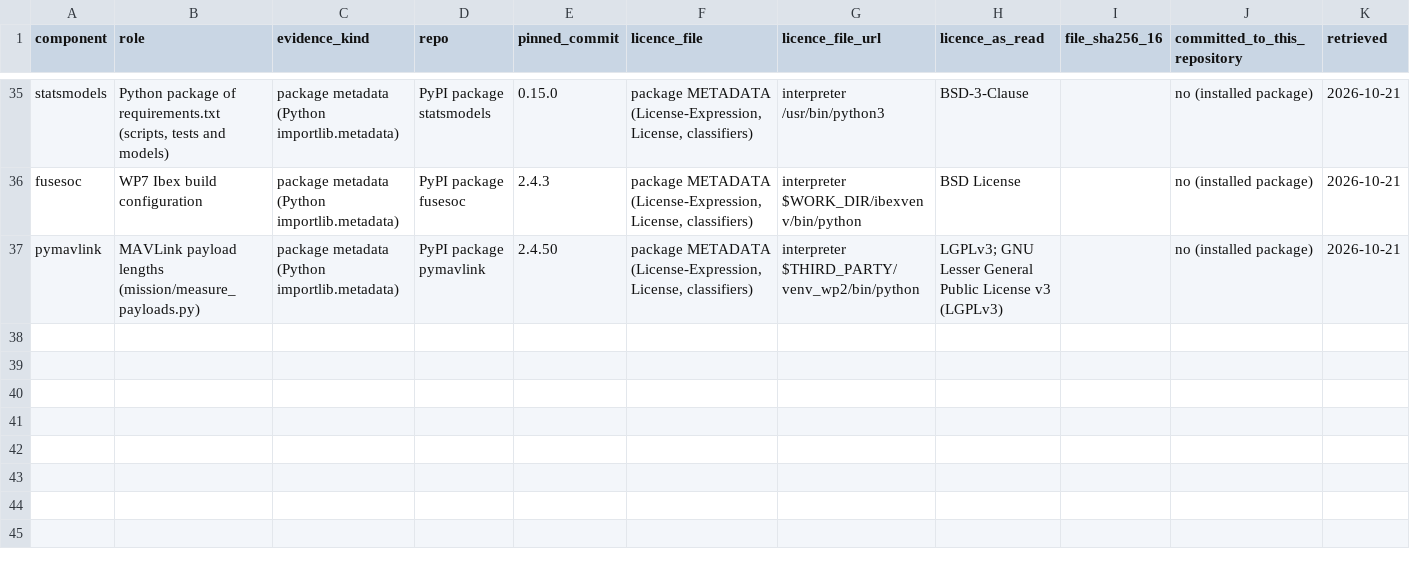
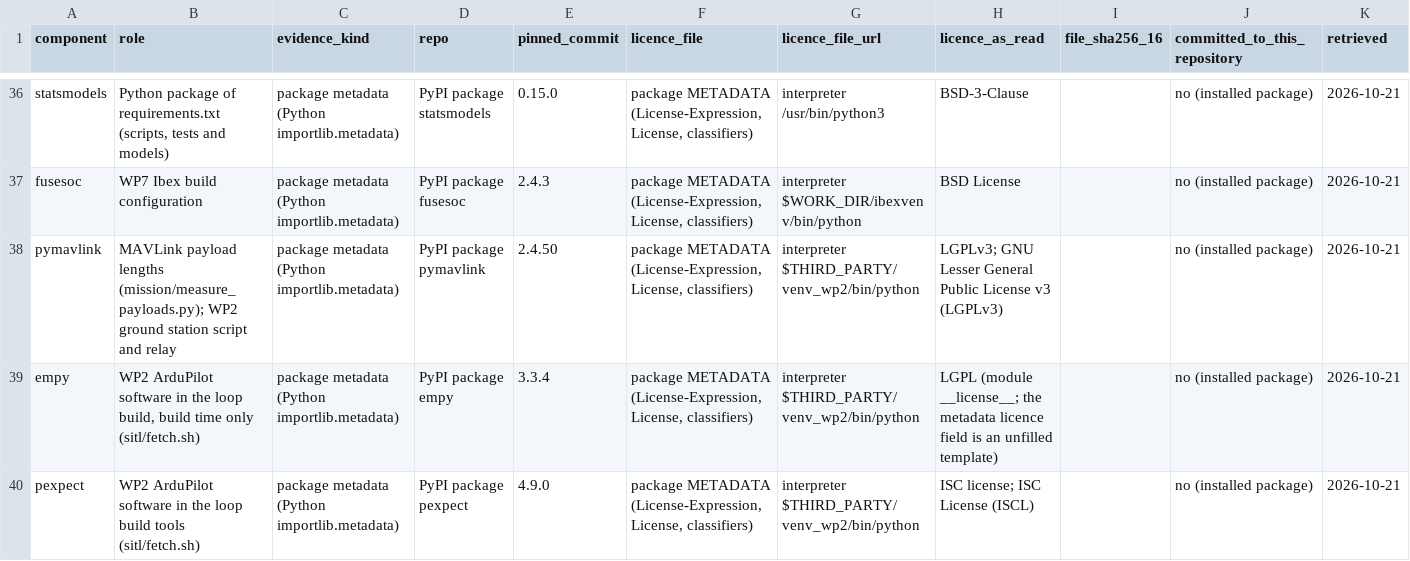
Before and after one commit to hudasol/post-quantum-security, a CSV file: data/third_party_licences.csv, drawn as a sheet; only a part is shown, gaps mark what is left out; the diff covers the shown part only.

Commit message:
Licence register lists the software in the loop ArduPilot copy, its tag and its build packages (review pass 2)

```diff
--- a/data/third_party_licences.csv
+++ b/data/third_party_licences.csv
@@ -36,2 +37,4 @@ statsmodels,"Python package of requirements.txt (scripts, tests and models)",pac
 fusesoc,WP7 Ibex build configuration,package metadata (Python importlib.metadata),PyPI package fusesoc,2.4.3,"package METADATA (License-Expression, License, classifiers)",interpreter $WORK_DIR/ibexvenv/bin/python,BSD License,,no (installed package),2026-10-21
-pymavlink,MAVLink payload lengths (mission/measure_payloads.py),package metadata (Python importlib.metadata),PyPI package pymavlink,2.4.50,"package METADATA (License-Expression, License, classifiers)",interpreter $THIRD_PARTY/venv_wp2/bin/python,LGPLv3; GNU Lesser General Public License v3 (LGPLv3),,no (installed package),2026-10-21
+pymavlink,MAVLink payload lengths (mission/measure_payloads.py); WP2 ground station script and relay,package metadata (Python importlib.metadata),PyPI package pymavlink,2.4.50,"package METADATA (License-Expression, License, classifiers)",interpreter $THIRD_PARTY/venv_wp2/bin/python,LGPLv3; GNU Lesser General Public License v3 (LGPLv3),,no (installed package),2026-10-21
+empy,"WP2 ArduPilot software in the loop build, build time only (sitl/fetch.sh)",package metadata (Python importlib.metadata),PyPI package empy,3.3.4,"package METADATA (License-Expression, License, classifiers)",interpreter $THIRD_PARTY/venv_wp2/bin/python,LGPL (module __license__; the metadata licence field is an unfilled template),,no (installed package),2026-10-21
+pexpect,WP2 ArduPilot software in the loop build tools (sitl/fetch.sh),package metadata (Python importlib.metadata),PyPI package pexpect,4.9.0,"package METADATA (License-Expression, License, classifiers)",interpreter $THIRD_PARTY/venv_wp2/bin/python,ISC license; ISC License (ISCL),,no (installed package),2026-10-21
```
Also changed, not shown: 3 added rows and 2 edited cells elsewhere in this file, 2 other files.
